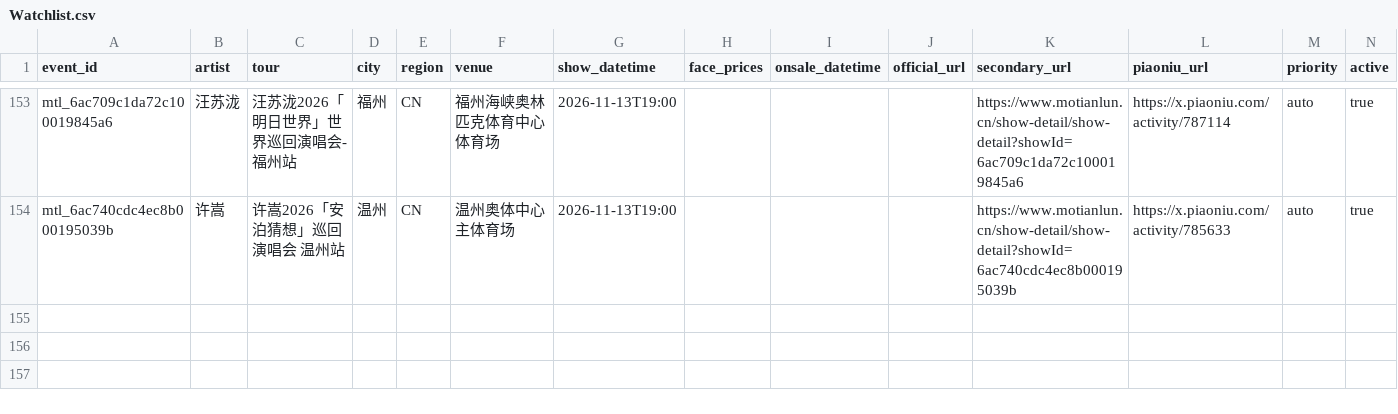
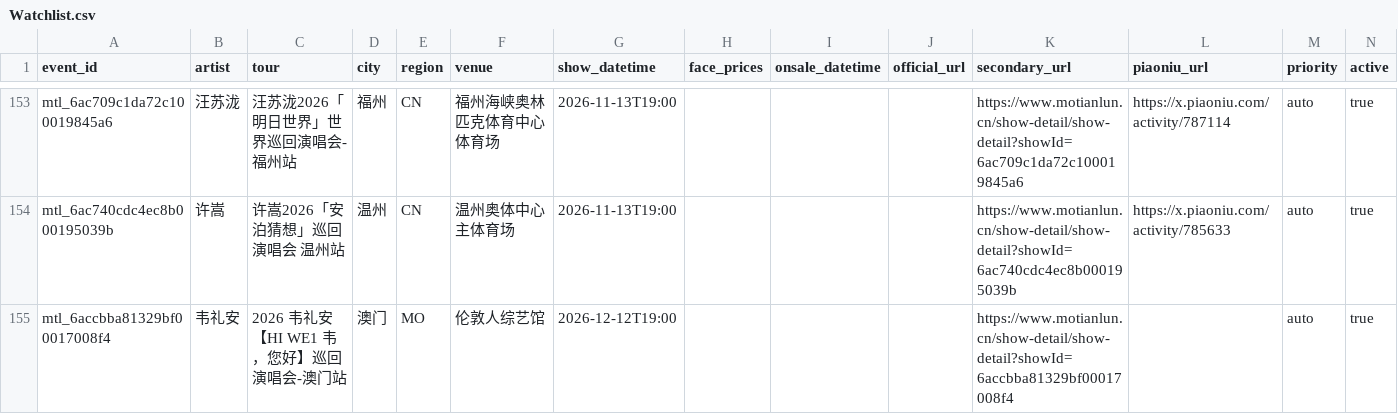
Before and after one commit to RealAToMe/ConcertOwl, a CSV file: meta/Watchlist.csv, drawn as a sheet; only a part is shown, gaps mark what is left out.

```diff
--- a/meta/Watchlist.csv
+++ b/meta/Watchlist.csv
@@ -154 +154,2 @@ mtl_6ac709c1da72c100019845a6,汪苏泷, 汪苏泷2026「明日世界」世界巡
 mtl_6ac740cdc4ec8b000195039b,许嵩, 许嵩2026「安泊猜想」巡回演唱会 温州站,温州,CN,温州奥体中心主体育场,2026-11-13T19:00,,,,https://www.motianlun.cn/show-detail/show-detail?showId=6ac740cdc4ec8b000195039b,https://x.piaoniu.com/activity/785633,auto,true
+mtl_6accbba81329bf00017008f4,韦礼安,2026 韦礼安【HI WE1 韦，您好】巡回演唱会-澳门站,澳门,MO,伦敦人综艺馆,2026-12-12T19:00,,,,https://www.motianlun.cn/show-detail/show-detail?showId=6accbba81329bf00017008f4,,auto,true
```
Also changed, not shown: 5 other files.
